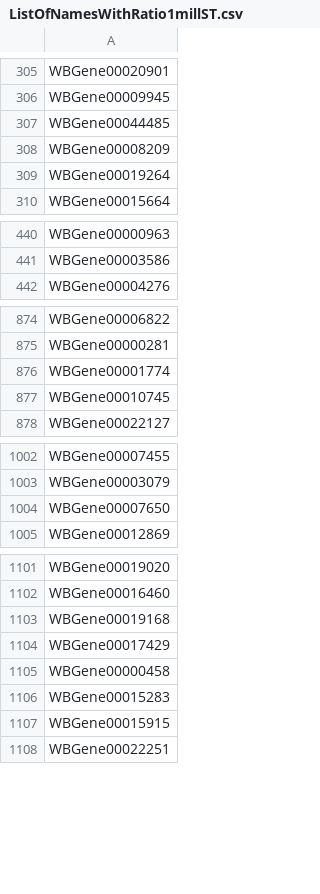
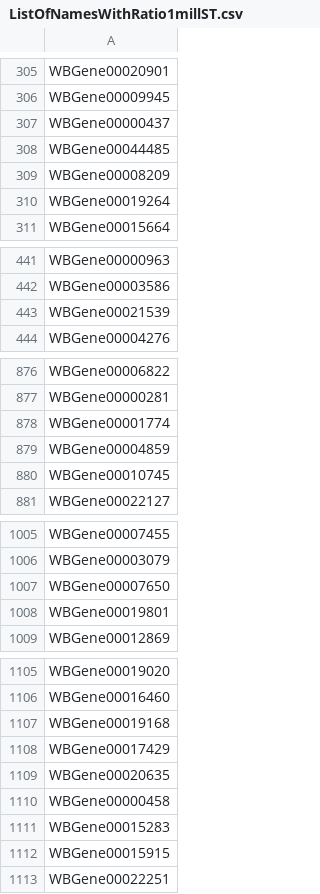
Before and after one commit to dangeles/WormFiles, a CSV file: MihokoAnalysis/output/ListOfNamesWithRatio1millST.csv, drawn as a sheet; only a part is shown, gaps mark what is left out; the diff covers the shown part only; the diff names each change by its address in the sheet, - before the commit and + after, or states it on an @@ line.

```diff
--- a/MihokoAnalysis/output/ListOfNamesWithRatio1millST.csv
+++ b/MihokoAnalysis/output/ListOfNamesWithRatio1millST.csv
+row 307: WBGene00000437
+row 443: WBGene00021539
+row 879: WBGene00004859
+row 1008: WBGene00019801
+row 1109: WBGene00020635
```
Also changed, not shown: 1 added row elsewhere in this file, MihokoAnalysis/output/ListOfNamesWithRatio1mill.csv, MihokoAnalysis/output/ListOfNamesWithRatio1millMT.csv, 1 other file.
